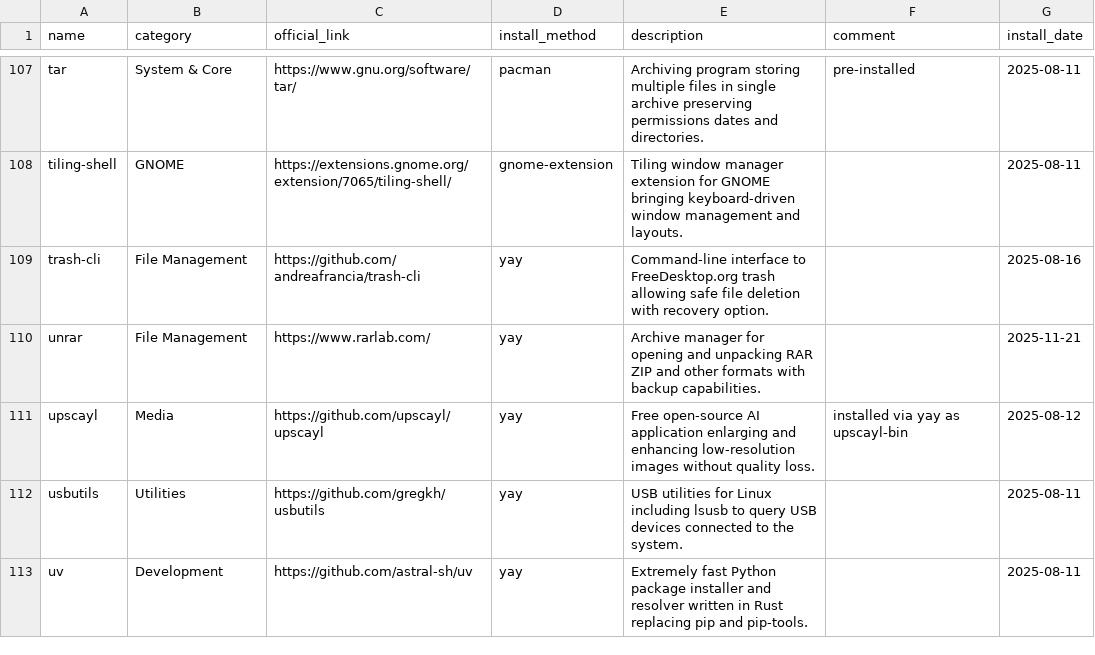
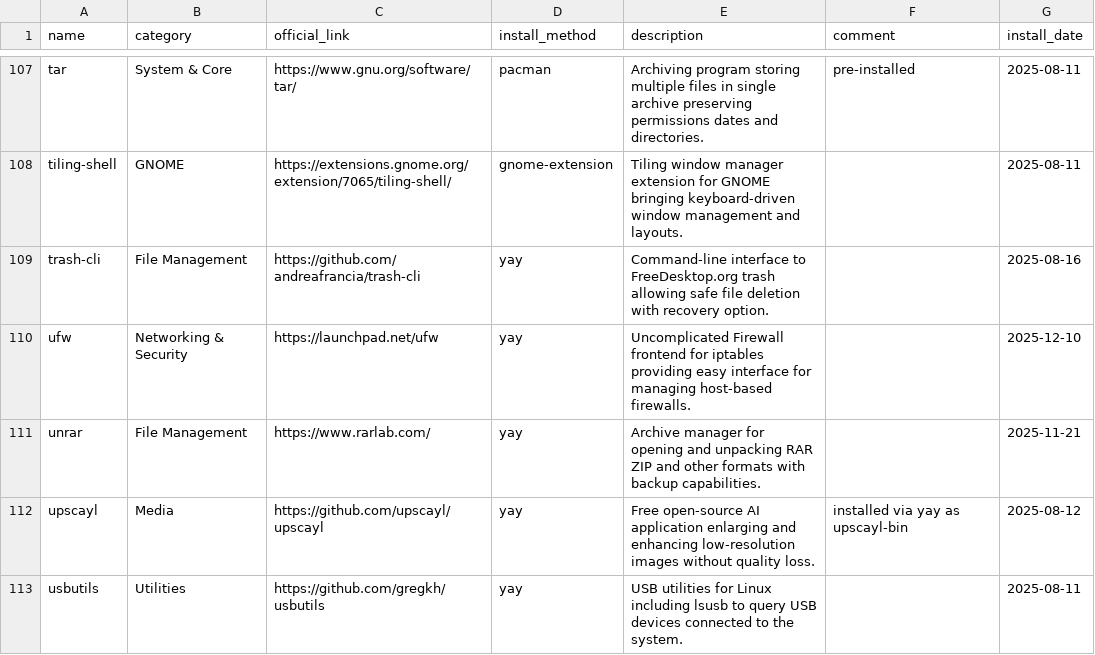
Before and after one commit to hsablonniere/tools, a CSV file: tools.csv, drawn as a sheet; only a part is shown, gaps mark what is left out; the shorter side is filled out with more unchanged rows; the diff names each change by its address in the sheet, - before the commit and + after, or states it on an @@ line.

Commit message:
add(ufw): Firewall that doesn't require a PhD

```diff
--- a/tools.csv
+++ b/tools.csv
+row 110: ufw | Networking & Security | https://launchpad.net/ufw | yay | Uncomplicated Firewall frontend for iptables providing easy interface for managing host-based firewalls. |  | 2025-12-10
```
